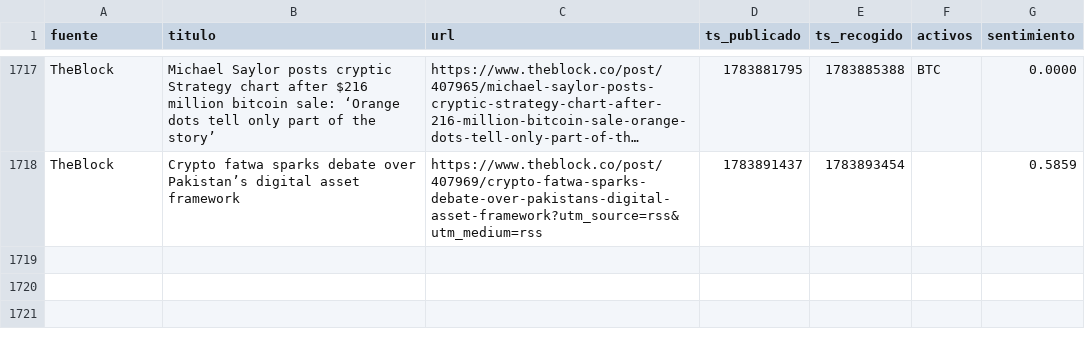
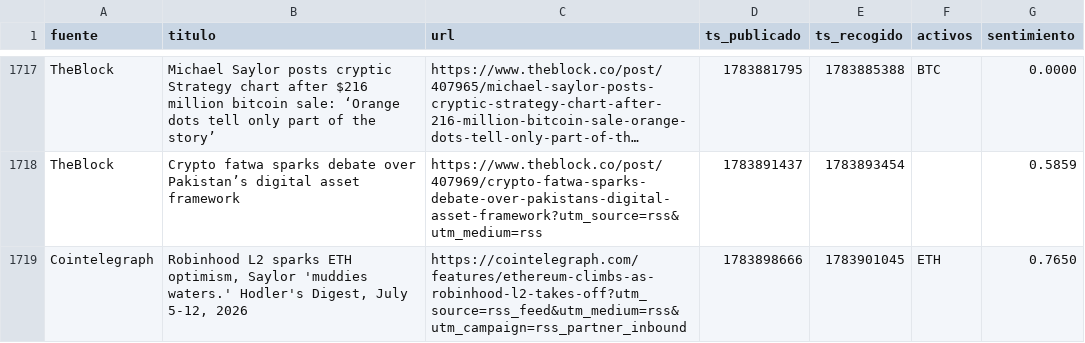
Before and after one commit to marcosgcuenta1/trading-bot, a CSV file: data/news.csv, drawn as a sheet; only a part is shown, gaps mark what is left out; long unchanged cells end in …; the diff names each change by its address in the sheet, - before the commit and + after, or states it on an @@ line.

```diff
--- a/data/news.csv
+++ b/data/news.csv
+row 1719: Cointelegraph | Robinhood L2 sparks ETH optimism, Saylor 'muddies waters.' Hodler's Digest, July 5-12, 2026 | https://cointelegraph.com/features/ethereum-climbs-as-robinhood-l2-takes-off?utm_source=rss_feed&utm_medium=rss&utm_campaign=rss_partner_inbound | 1783898666 | 1783901045 | ETH | 0.7650
```
